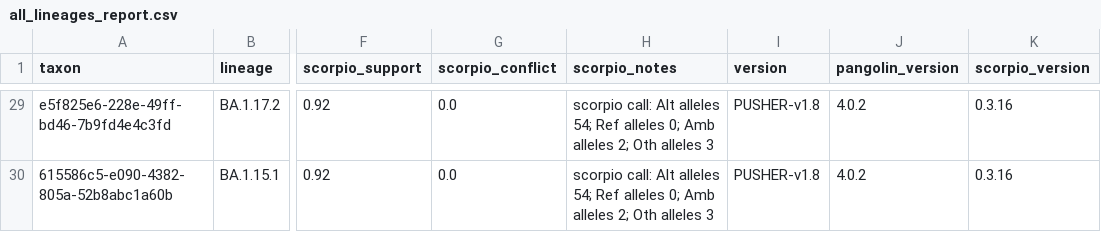
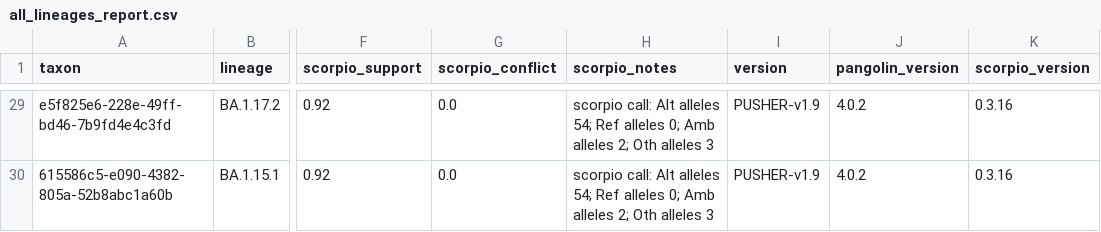
Before and after one commit to Congenica/psga-pipeline-sars-cov-2, a CSV file: jenkins/expected_output/illumina_artic_fastq/pangolin/all_lineages_report.csv, drawn as a sheet; only a part is shown, gaps mark what is left out; the diff covers the shown part only; the diff names each change by its address in the sheet, - before the commit and + after, or states it on an @@ line.

```diff
--- a/jenkins/expected_output/illumina_artic_fastq/pangolin/all_lineages_report.csv
+++ b/jenkins/expected_output/illumina_artic_fastq/pangolin/all_lineages_report.csv
-I29:I30 (version): PUSHER-v1.8
+I29:I30 (version): PUSHER-v1.9
```
Also changed, not shown: 36 edited cells elsewhere in this file, jenkins/expected_output/illumina_artic_bam/pangolin/all_lineages_report.csv, jenkins/expected_output/ont_artic_fastq/pangolin/all_lineages_report.csv, 2 other files.
